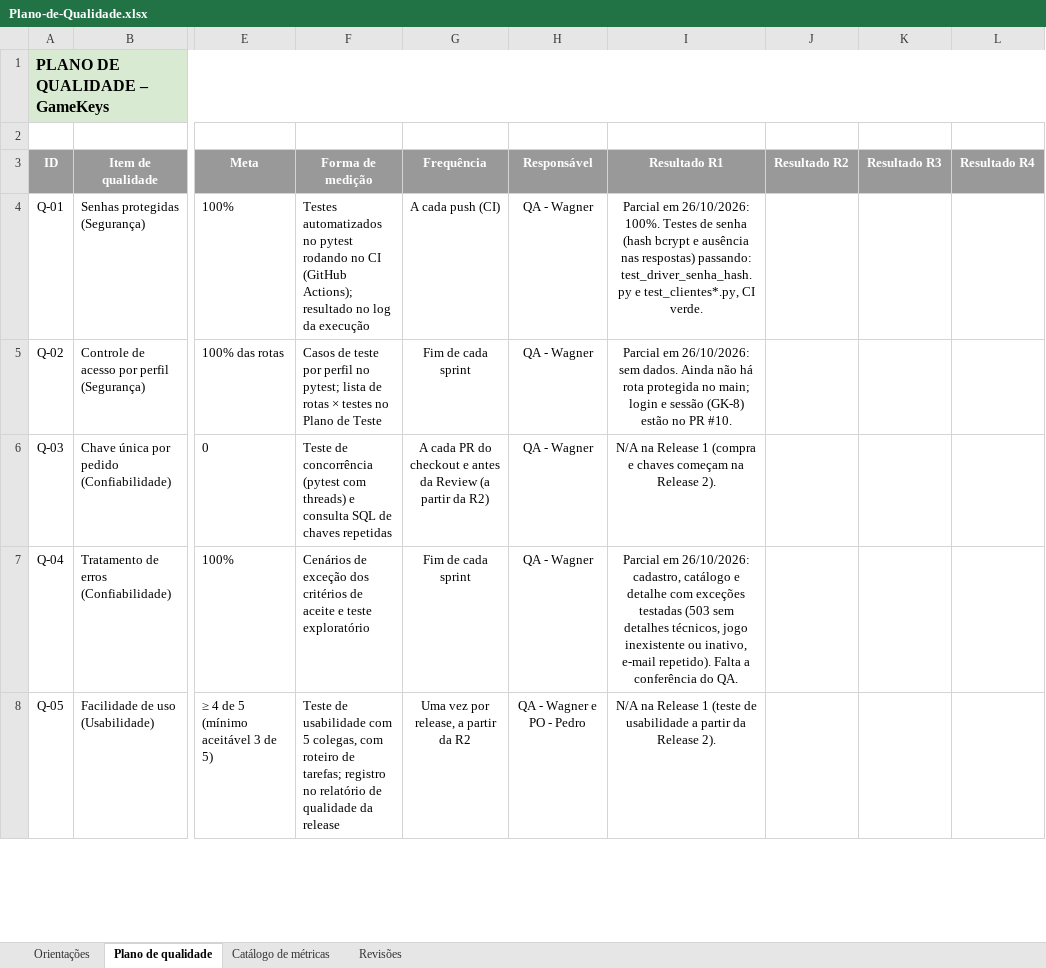
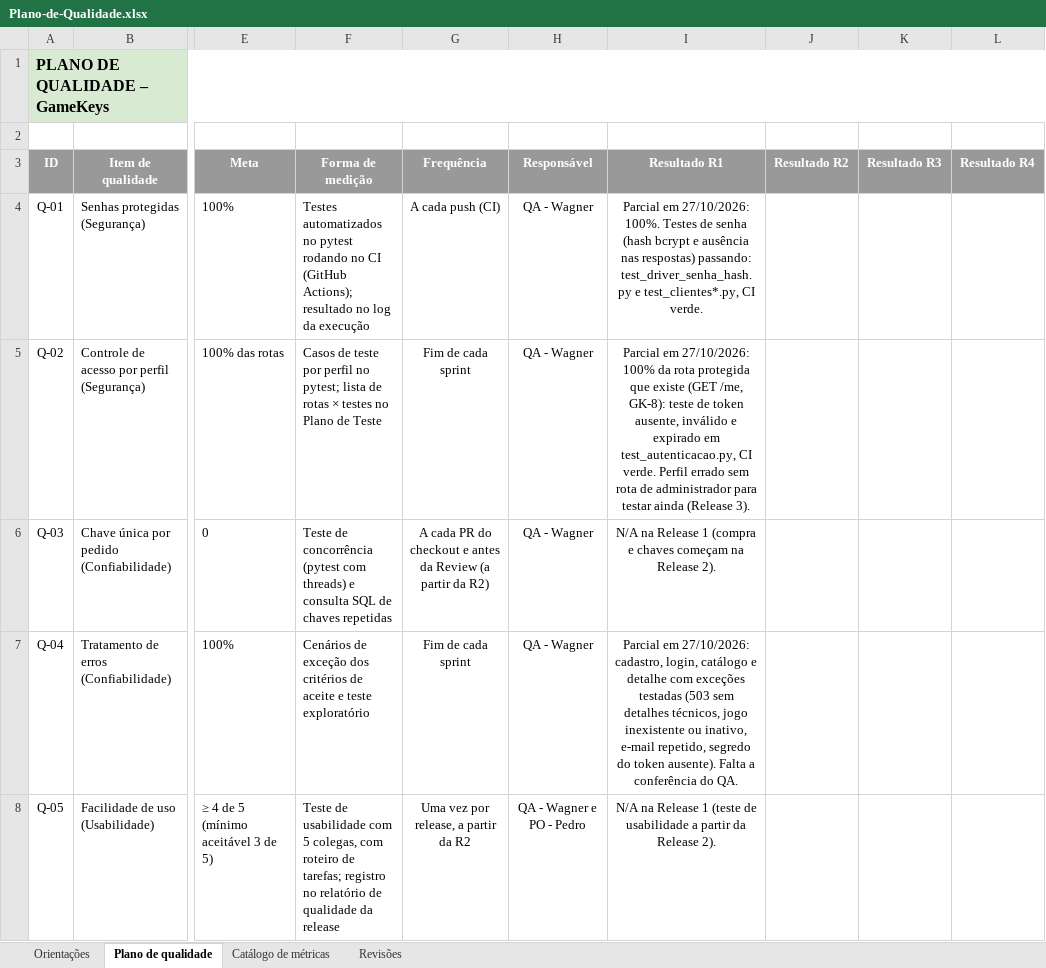
Before and after one commit to PedroLuvaz/gamekeys-uepb-2026-2, an Excel workbook: docs/Plano-de-Qualidade.xlsx, sheet Plano de qualidade, drawn as a sheet; only a part is shown, gaps mark what is left out; values as stored, in another font and other column widths than the file's, no borders; the diff covers the shown part only; the diff names each change by its address in the sheet, - before the commit and + after, or states it on an @@ line.

```diff
--- a/docs/Plano-de-Qualidade.xlsx (sheet Plano de qualidade)
+++ b/docs/Plano-de-Qualidade.xlsx (sheet Plano de qualidade)
-I4 (Resultado R1): Parcial em 26/10/2026: 100%. Testes…
+I4 (Resultado R1): Parcial em 27/10/2026: 100%. Testes…
-I5 (Resultado R1): Parcial em 26/10/2026: sem dados. Ainda não há rota protegida no main; login e sessão (GK-8) estão no PR #10.
+I5 (Resultado R1): Parcial em 27/10/2026: 100% da rota protegida que existe (GET /me, GK-8): teste de token ausente, inválido e expirado em test_autenticacao.py, CI verde. Perfil errado sem rota de administrador para testar ainda (Release 3).
-I7 (Resultado R1): Parcial em 26/10/2026: cadastro, catálogo e detalhe com exceções testadas (503 sem detalhes técnicos, jogo inexistente ou inativo, e-mail repetido). Falta a…
+I7 (Resultado R1): Parcial em 27/10/2026: cadastro, login, catálogo e detalhe com exceções testadas (503 sem detalhes técnicos, jogo inexistente ou inativo, e-mail repetido, segredo do token ausente). Falta a…
```
Also changed, not shown: 9 edited cells elsewhere in this sheet, docs/Analise-de-Riscos-Baseada-em-Defeitos.xlsx, docs/DoD-Sprint-e-Release.xlsx.
